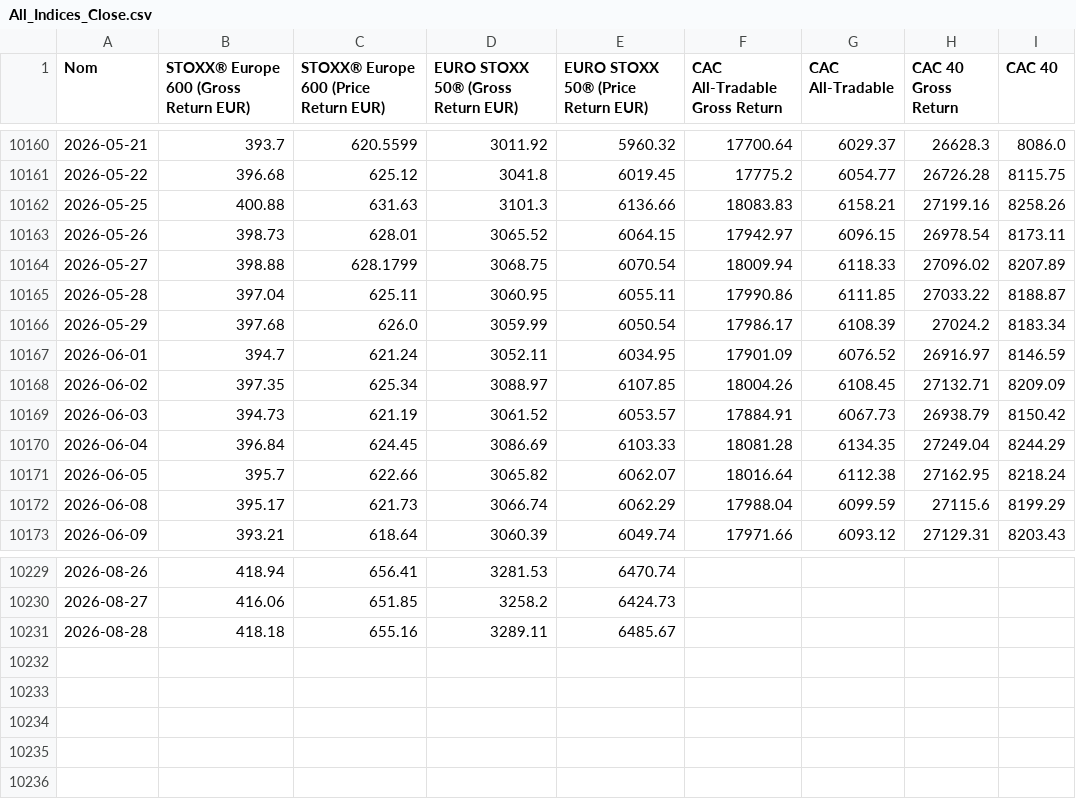
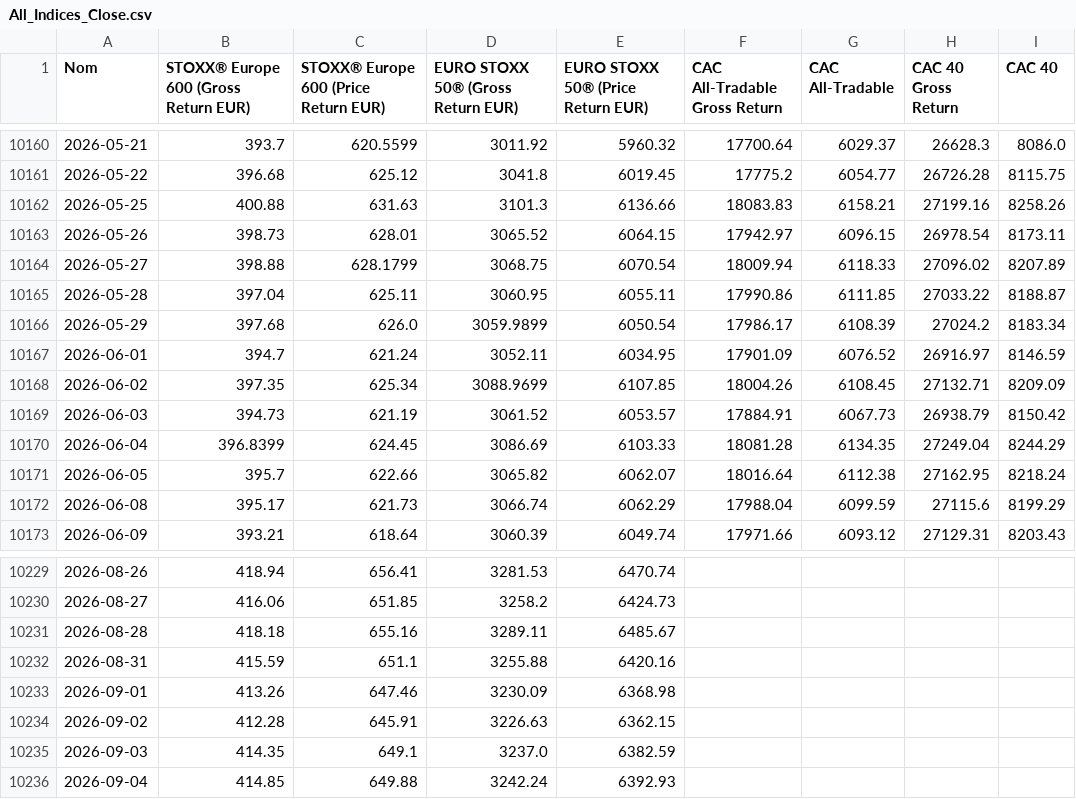
Before and after one commit to nndjoli/IndexesDownloader, a CSV file: index_histories/All_Indices_Close.csv, drawn as a sheet; only a part is shown, gaps mark what is left out; the diff names each change by its address in the sheet, - before the commit and + after, or states it on an @@ line.

```diff
--- a/index_histories/All_Indices_Close.csv
+++ b/index_histories/All_Indices_Close.csv
-D10166: 3059.99
+D10166: 3059.9899
-D10168: 3088.97
+D10168: 3088.9699
-B10170: 396.84
+B10170: 396.8399
+row 10232: 2026-08-31 | 415.59 | 651.1 | 3255.88 | 6420.16
+row 10233: 2026-09-01 | 413.26 | 647.46 | 3230.09 | 6368.98
+row 10234: 2026-09-02 | 412.28 | 645.91 | 3226.63 | 6362.15
+row 10235: 2026-09-03 | 414.35 | 649.1 | 3237.0 | 6382.59
+row 10236: 2026-09-04 | 414.85 | 649.88 | 3242.24 | 6392.93
```
Also changed, not shown: index_histories/EURO_STOXX_50_Gross_Return.csv, index_histories/EURO_STOXX_50_Price_Return.csv, 9 other files.
